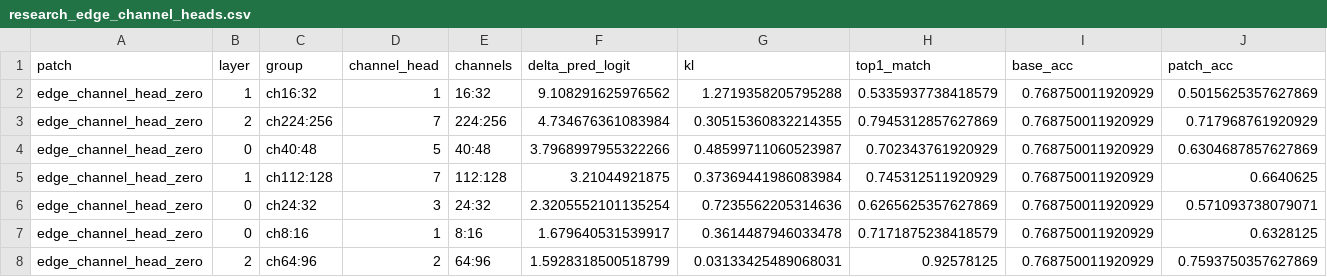
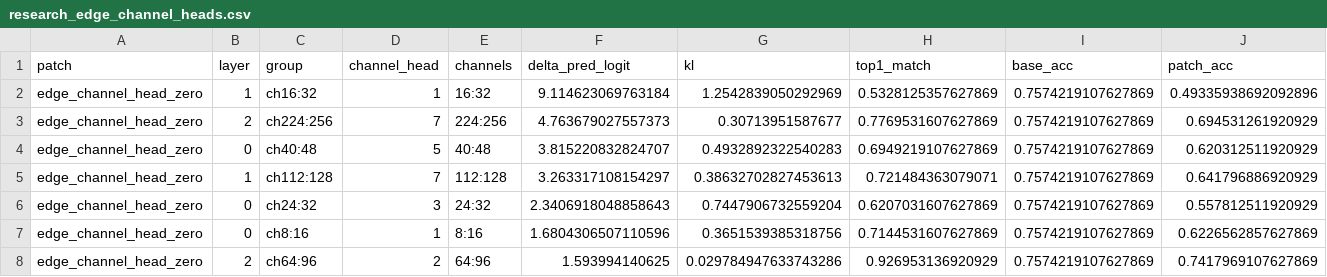
Before and after one commit to maxwelhelp/matrix_unified_system_particals, a CSV file: reports/latest/tables/research_edge_channel_heads.csv, drawn as a sheet; only a part is shown; the diff covers the shown part only.

```diff
--- a/reports/latest/tables/research_edge_channel_heads.csv
+++ b/reports/latest/tables/research_edge_channel_heads.csv
@@ -1,8 +1,8 @@
 patch,layer,group,channel_head,channels,delta_pred_logit,kl,top1_match,base_acc,patch_acc
-edge_channel_head_zero,1,ch16:32,1,16:32,9.108291625976562,1.2719358205795288,0.5335937738418579,0.768750011920929,0.5015625357627869
-edge_channel_head_zero,2,ch224:256,7,224:256,4.734676361083984,0.30515360832214355,0.7945312857627869,0.768750011920929,0.717968761920929
-edge_channel_head_zero,0,ch40:48,5,40:48,3.7968997955322266,0.48599711060523987,0.702343761920929,0.768750011920929,0.6304687857627869
-edge_channel_head_zero,1,ch112:128,7,112:128,3.21044921875,0.37369441986083984,0.745312511920929,0.768750011920929,0.6640625
-edge_channel_head_zero,0,ch24:32,3,24:32,2.3205552101135254,0.7235562205314636,0.6265625357627869,0.768750011920929,0.571093738079071
-edge_channel_head_zero,0,ch8:16,1,8:16,1.679640531539917,0.3614487946033478,0.7171875238418579,0.768750011920929,0.6328125
-edge_channel_head_zero,2,ch64:96,2,64:96,1.5928318500518799,0.03133425489068031,0.92578125,0.768750011920929,0.7593750357627869
+edge_channel_head_zero,1,ch16:32,1,16:32,9.114623069763184,1.2542839050292969,0.5328125357627869,0.7574219107627869,0.49335938692092896
+edge_channel_head_zero,2,ch224:256,7,224:256,4.763679027557373,0.30713951587677,0.7769531607627869,0.7574219107627869,0.694531261920929
+edge_channel_head_zero,0,ch40:48,5,40:48,3.815220832824707,0.4932892322540283,0.6949219107627869,0.7574219107627869,0.620312511920929
+edge_channel_head_zero,1,ch112:128,7,112:128,3.263317108154297,0.38632702827453613,0.721484363079071,0.7574219107627869,0.641796886920929
+edge_channel_head_zero,0,ch24:32,3,24:32,2.3406918048858643,0.7447906732559204,0.6207031607627869,0.7574219107627869,0.557812511920929
+edge_channel_head_zero,0,ch8:16,1,8:16,1.6804306507110596,0.3651539385318756,0.7144531607627869,0.7574219107627869,0.6226562857627869
+edge_channel_head_zero,2,ch64:96,2,64:96,1.593994140625,0.029784947633743286,0.926953136920929,0.7574219107627869,0.7417969107627869
```
Also changed, not shown: 2 added rows, 2 removed rows and 75 edited cells elsewhere in this file, reports/latest/tables/research_class_contrasts.csv, reports/latest/tables/research_edge_channel_heads_per_class.csv, 4 other files.
